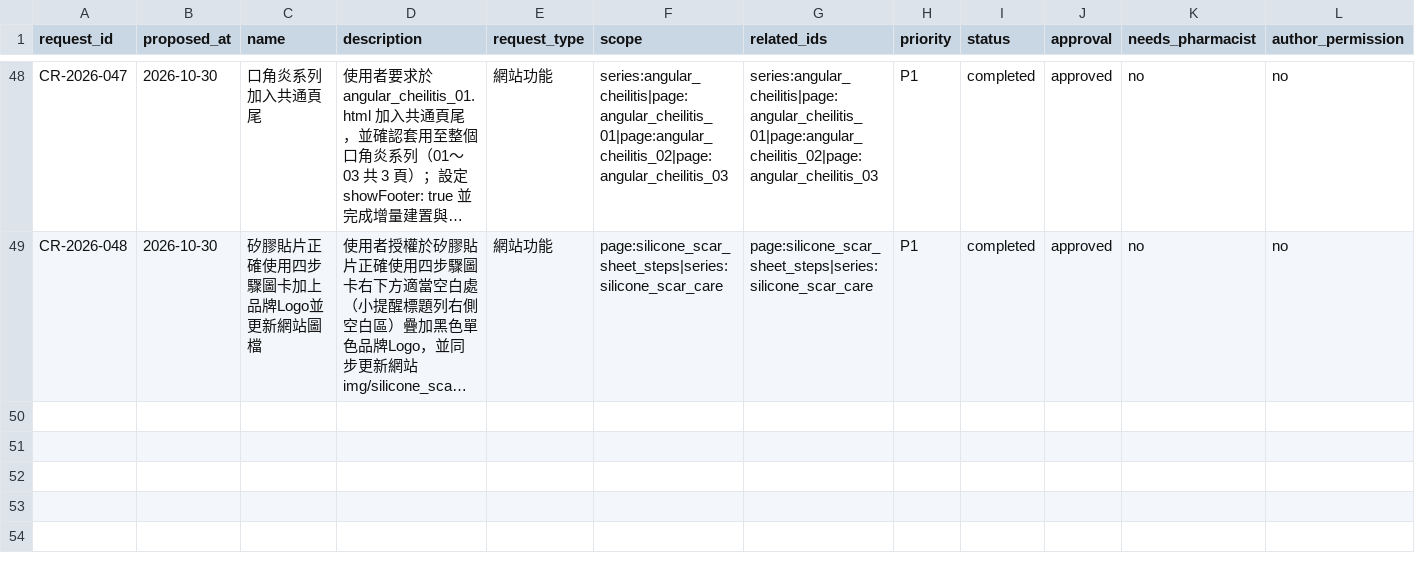
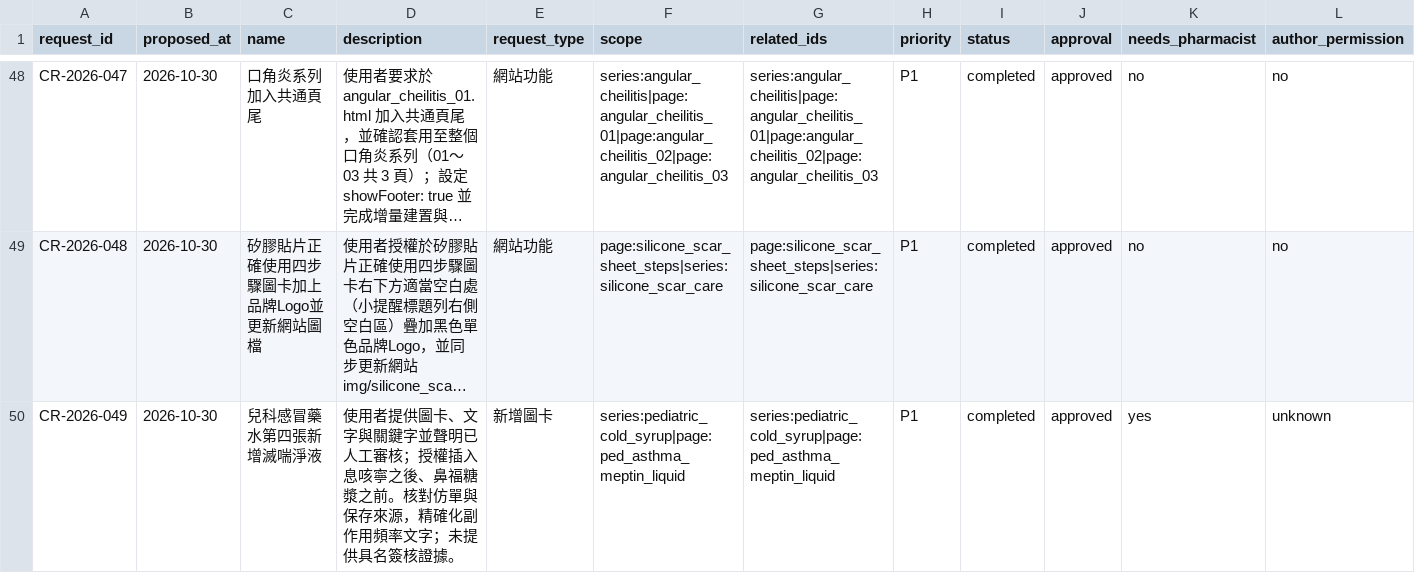
Before and after one commit to liaoweihung/pteduimg, a CSV file: docs/project-management/change-requests.csv, drawn as a sheet; only a part is shown, gaps mark what is left out; long unchanged cells end in …; rows hold the shown columns only; the diff names each change by its address in the sheet, - before the commit and + after, or states it on an @@ line.

```diff
--- a/docs/project-management/change-requests.csv
+++ b/docs/project-management/change-requests.csv
+row 50: CR-2026-049 | 2026-10-30 | 兒科感冒藥水第四張新增滅喘淨液 | 使用者提供圖卡、文字與關鍵字並聲明已人工審核；授權插入息咳寧之後、鼻福糖漿之前。核對仿單與保存來源，精確化副作用頻率文字；未提供具名簽核證據。 | 新增圖卡 | series:pediatric_cold_syrup|page:ped_asthma_meptin_liquid | series:pediatric_cold_syrup|page:ped_asthma_meptin_liquid | P1 | completed | approved | yes | unknown
```
Also changed, not shown: docs/project-management/content-relations.csv, docs/project-management/page-inventory.csv, 27 other files.
